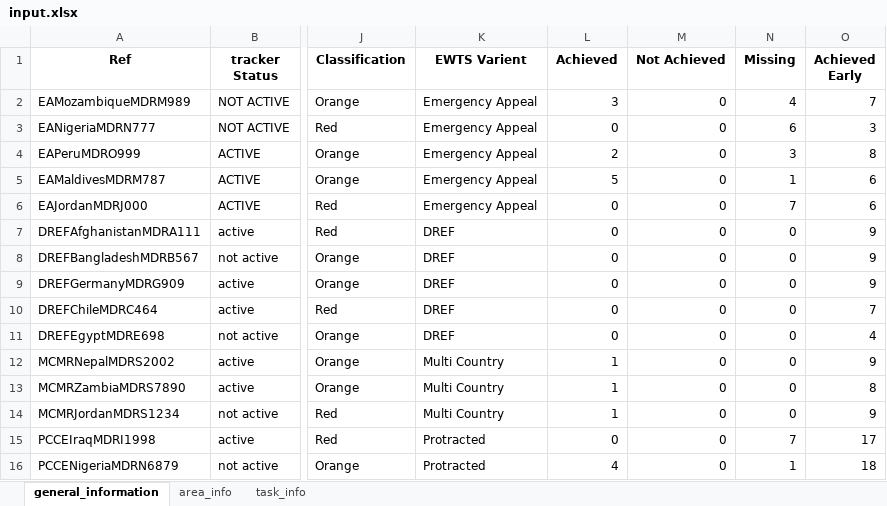
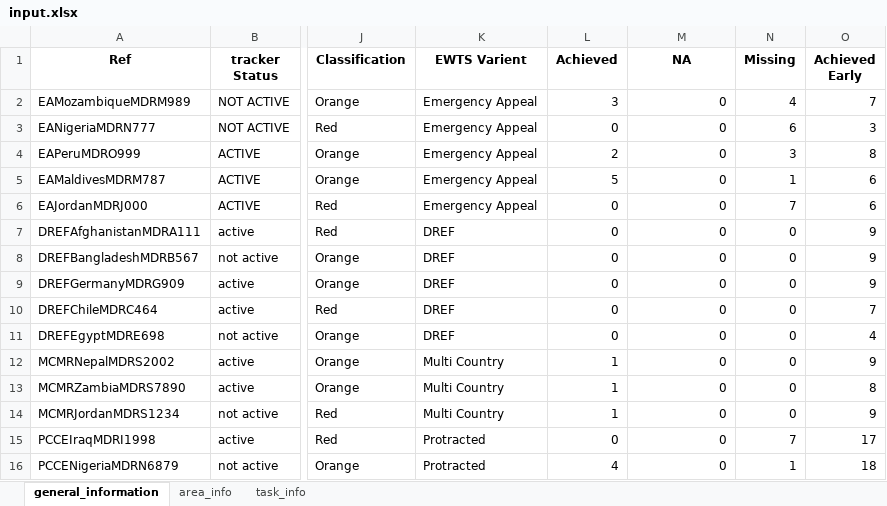
Before and after one commit to TKartist/Dashlivery, an Excel workbook: power_bi_input/input.xlsx, sheet general_information, drawn as a sheet; only a part is shown, gaps mark what is left out; values as stored, in another font and other column widths than the file's, no borders; the diff names each change by its address in the sheet, - before the commit and + after, or states it on an @@ line.

```diff
--- a/power_bi_input/input.xlsx (sheet general_information)
+++ b/power_bi_input/input.xlsx (sheet general_information)
-M1: Not Achieved
+M1: NA
```
Also changed, not shown: sheet task_info, sheet area_info, 42 other files.
